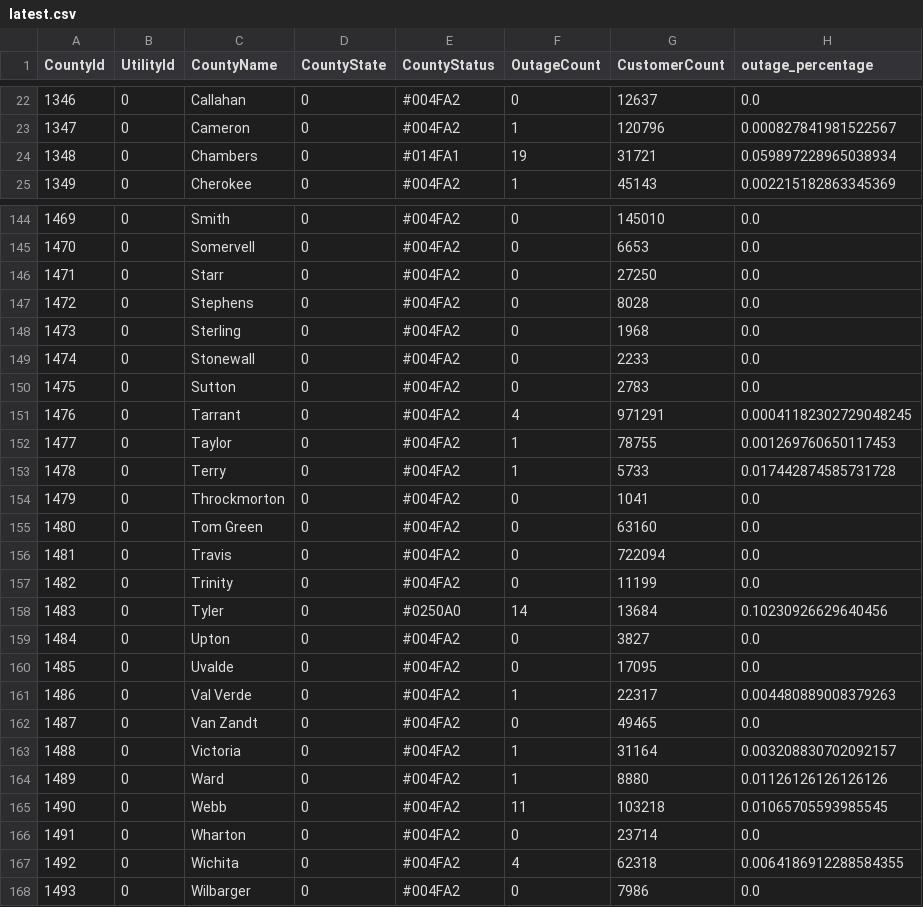
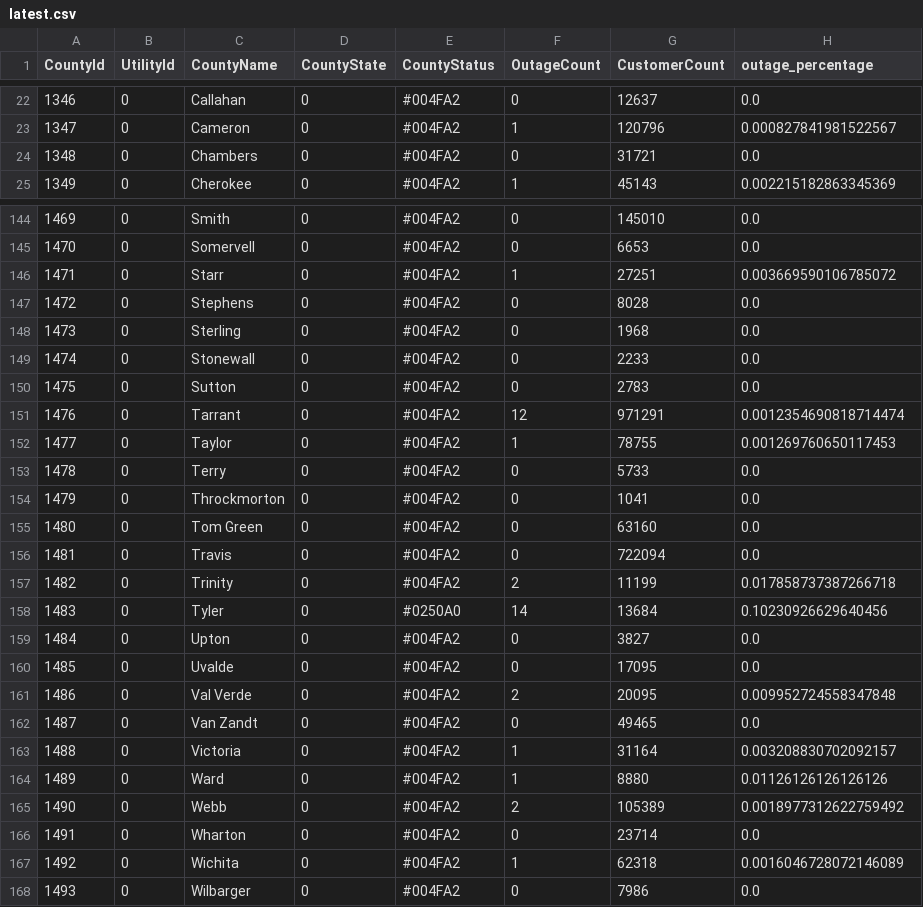
Before and after one commit to DallasMorningNews/20250304_severe-weather, a CSV file: data/latest.csv, drawn as a sheet; only a part is shown, gaps mark what is left out; the diff covers the shown part only.

```diff
--- a/data/latest.csv
+++ b/data/latest.csv
@@ -23,3 +23,3 @@ CountyId,UtilityId,CountyName,CountyState,CountyStatus,OutageCount,CustomerCount
 1347,0,Cameron,0,#004FA2,1,120796,0.000827841981522567
-1348,0,Chambers,0,#014FA1,19,31721,0.059897228965038934
+1348,0,Chambers,0,#004FA2,0,31721,0.0
 1349,0,Cherokee,0,#004FA2,1,45143,0.002215182863345369
@@ -145,3 +145,3 @@ CountyId,UtilityId,CountyName,CountyState,CountyStatus,OutageCount,CustomerCount
 1470,0,Somervell,0,#004FA2,0,6653,0.0
-1471,0,Starr,0,#004FA2,0,27250,0.0
+1471,0,Starr,0,#004FA2,1,27251,0.003669590106785072
 1472,0,Stephens,0,#004FA2,0,8028,0.0
@@ -150,5 +150,5 @@ CountyId,UtilityId,CountyName,CountyState,CountyStatus,OutageCount,CustomerCount
 1475,0,Sutton,0,#004FA2,0,2783,0.0
-1476,0,Tarrant,0,#004FA2,4,971291,0.00041182302729048245
+1476,0,Tarrant,0,#004FA2,12,971291,0.0012354690818714474
 1477,0,Taylor,0,#004FA2,1,78755,0.001269760650117453
-1478,0,Terry,0,#004FA2,1,5733,0.017442874585731728
+1478,0,Terry,0,#004FA2,0,5733,0.0
 1479,0,Throckmorton,0,#004FA2,0,1041,0.0
@@ -156,3 +156,3 @@ CountyId,UtilityId,CountyName,CountyState,CountyStatus,OutageCount,CustomerCount
 1481,0,Travis,0,#004FA2,0,722094,0.0
-1482,0,Trinity,0,#004FA2,0,11199,0.0
+1482,0,Trinity,0,#004FA2,2,11199,0.017858737387266718
 1483,0,Tyler,0,#0250A0,14,13684,0.10230926629640456
@@ -160,3 +160,3 @@ CountyId,UtilityId,CountyName,CountyState,CountyStatus,OutageCount,CustomerCount
 1485,0,Uvalde,0,#004FA2,0,17095,0.0
-1486,0,Val Verde,0,#004FA2,1,22317,0.004480889008379263
+1486,0,Val Verde,0,#004FA2,2,20095,0.009952724558347848
 1487,0,Van Zandt,0,#004FA2,0,49465,0.0
@@ -164,5 +164,5 @@ CountyId,UtilityId,CountyName,CountyState,CountyStatus,OutageCount,CustomerCount
 1489,0,Ward,0,#004FA2,1,8880,0.01126126126126126
-1490,0,Webb,0,#004FA2,11,103218,0.01065705593985545
+1490,0,Webb,0,#004FA2,2,105389,0.0018977312622759492
 1491,0,Wharton,0,#004FA2,0,23714,0.0
-1492,0,Wichita,0,#004FA2,4,62318,0.0064186912288584355
+1492,0,Wichita,0,#004FA2,1,62318,0.0016046728072146089
 1493,0,Wilbarger,0,#004FA2,0,7986,0.0
```
Also changed, not shown: 134 edited cells elsewhere in this file.
